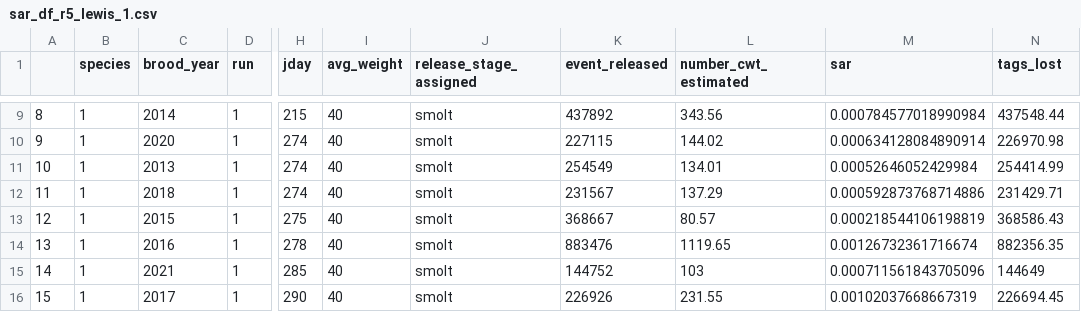
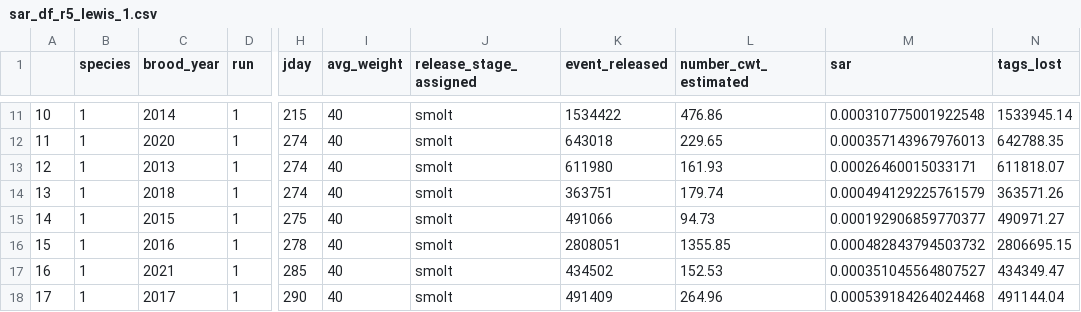
Before and after one commit to Matt-Siskey/psalmon_sar_sas, a CSV file: sar_df_r5_lewis_1.csv, drawn as a sheet; only a part is shown, gaps mark what is left out; addresses are those after the commit; the diff covers the shown part only; the diff names each change by its address in the sheet, - before the commit and + after, or states it on an @@ line.

Commit message:
sas_v1
Branch of main fork to work on fate-specific SAR and SAS calculation. This version can be used to expand beyond r5_lewis and r5_cowltiz to other region 5 programs and programs in other regions. Statewide comparison to follow. Will need additional branch down the line to implement CWT dispersion analysis of missing expansions in RMIS db.

```diff
--- a/sar_df_r5_lewis_1.csv
+++ b/sar_df_r5_lewis_1.csv
@@ column A renumbered from row 7 down @@
-K11 (event_released): 437892
+K11 (event_released): 1534422
-L11 (number_cwt_estimated): 343.56
+L11 (number_cwt_estimated): 476.86
-M11 (sar): 0.000784577018990984
+M11 (sar): 0.000310775001922548
-N11 (tags_lost): 437548.44
+N11 (tags_lost): 1533945.14
-K12 (event_released): 227115
+K12 (event_released): 643018
-L12 (number_cwt_estimated): 144.02
+L12 (number_cwt_estimated): 229.65
-M12 (sar): 0.000634128084890914
+M12 (sar): 0.000357143967976013
-N12 (tags_lost): 226970.98
+N12 (tags_lost): 642788.35
-K13 (event_released): 254549
+K13 (event_released): 611980
-L13 (number_cwt_estimated): 134.01
+L13 (number_cwt_estimated): 161.93
-M13 (sar): 0.00052646052429984
+M13 (sar): 0.00026460015033171
-N13 (tags_lost): 254414.99
+N13 (tags_lost): 611818.07
-K14 (event_released): 231567
+K14 (event_released): 363751
-L14 (number_cwt_estimated): 137.29
+L14 (number_cwt_estimated): 179.74
-M14 (sar): 0.000592873768714886
+M14 (sar): 0.000494129225761579
-N14 (tags_lost): 231429.71
+N14 (tags_lost): 363571.26
-K15 (event_released): 368667
+K15 (event_released): 491066
-L15 (number_cwt_estimated): 80.57
+L15 (number_cwt_estimated): 94.73
-M15 (sar): 0.000218544106198819
+M15 (sar): 0.000192906859770377
-N15 (tags_lost): 368586.43
+N15 (tags_lost): 490971.27
-K16 (event_released): 883476
+K16 (event_released): 2808051
-L16 (number_cwt_estimated): 1119.65
+L16 (number_cwt_estimated): 1355.85
-M16 (sar): 0.00126732361716674
+M16 (sar): 0.000482843794503732
-N16 (tags_lost): 882356.35
+N16 (tags_lost): 2806695.15
-K17 (event_released): 144752
+K17 (event_released): 434502
-L17 (number_cwt_estimated): 103
+L17 (number_cwt_estimated): 152.53
-M17 (sar): 0.000711561843705096
+M17 (sar): 0.000351045564807527
-N17 (tags_lost): 144649
+N17 (tags_lost): 434349.47
-K18 (event_released): 226926
+K18 (event_released): 491409
-L18 (number_cwt_estimated): 231.55
+L18 (number_cwt_estimated): 264.96
-M18 (sar): 0.00102037668667319
+M18 (sar): 0.000539184264024468
-N18 (tags_lost): 226694.45
+N18 (tags_lost): 491144.04
```
Also changed, not shown: 3 added rows and 68 edited cells elsewhere in this file, sar_df_r5_cowlitz_1.csv, 6 other files.
